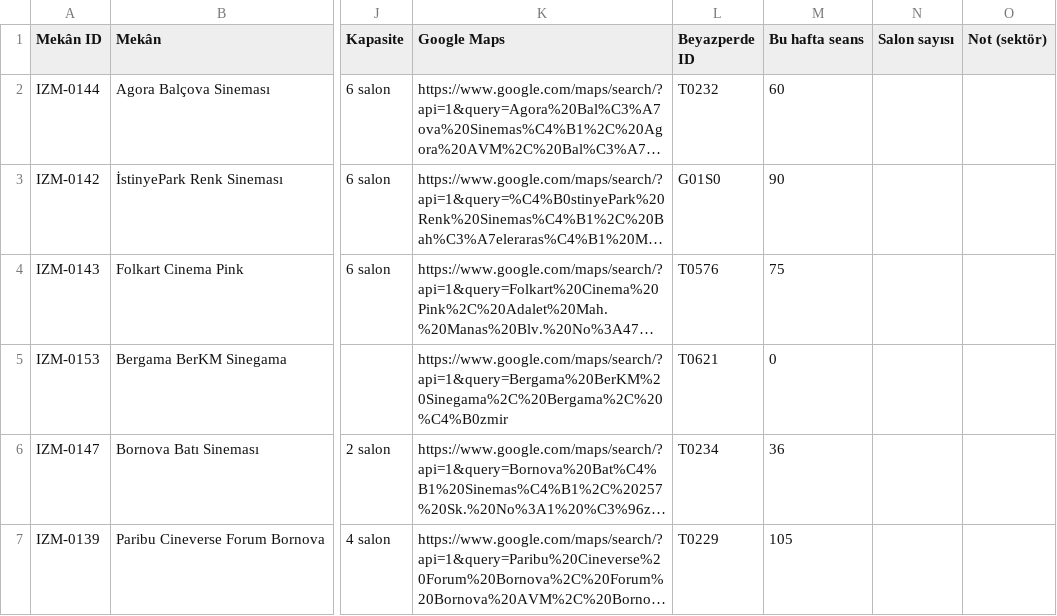
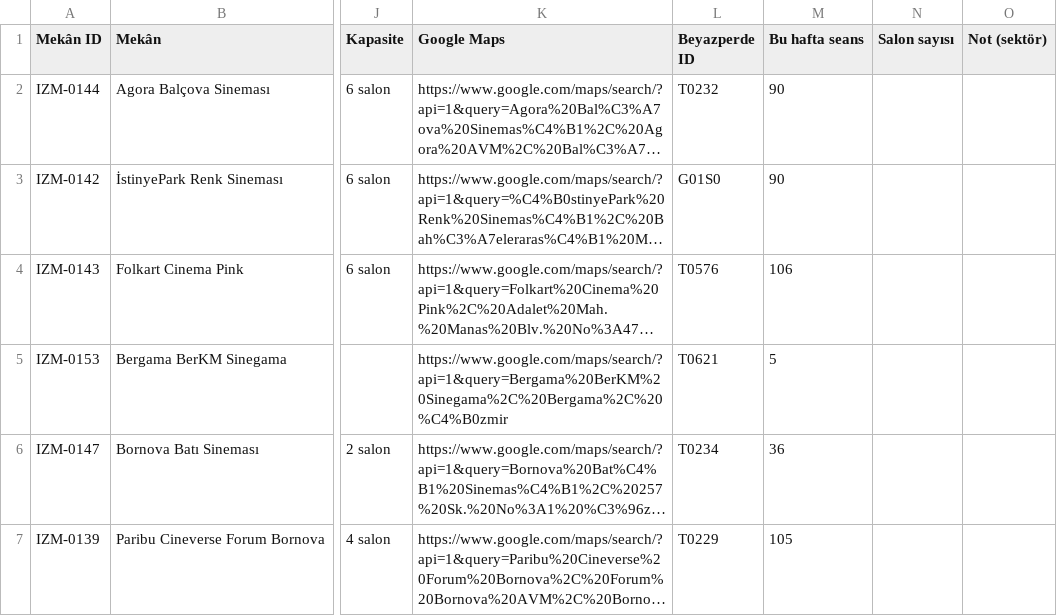
Before and after one commit to kemalozen71-urla/cumbus-veri, a CSV file: sektorler/sinemalar.csv, drawn as a sheet; only a part is shown, gaps mark what is left out; long unchanged cells end in …; the diff names each change by its address in the sheet, - before the commit and + after, or states it on an @@ line.

```diff
--- a/sektorler/sinemalar.csv
+++ b/sektorler/sinemalar.csv
-M2 (Bu hafta seans): 60
+M2 (Bu hafta seans): 90
-M4 (Bu hafta seans): 75
+M4 (Bu hafta seans): 106
-M5 (Bu hafta seans): 0
+M5 (Bu hafta seans): 5
```
Also changed, not shown: 3 other files.
